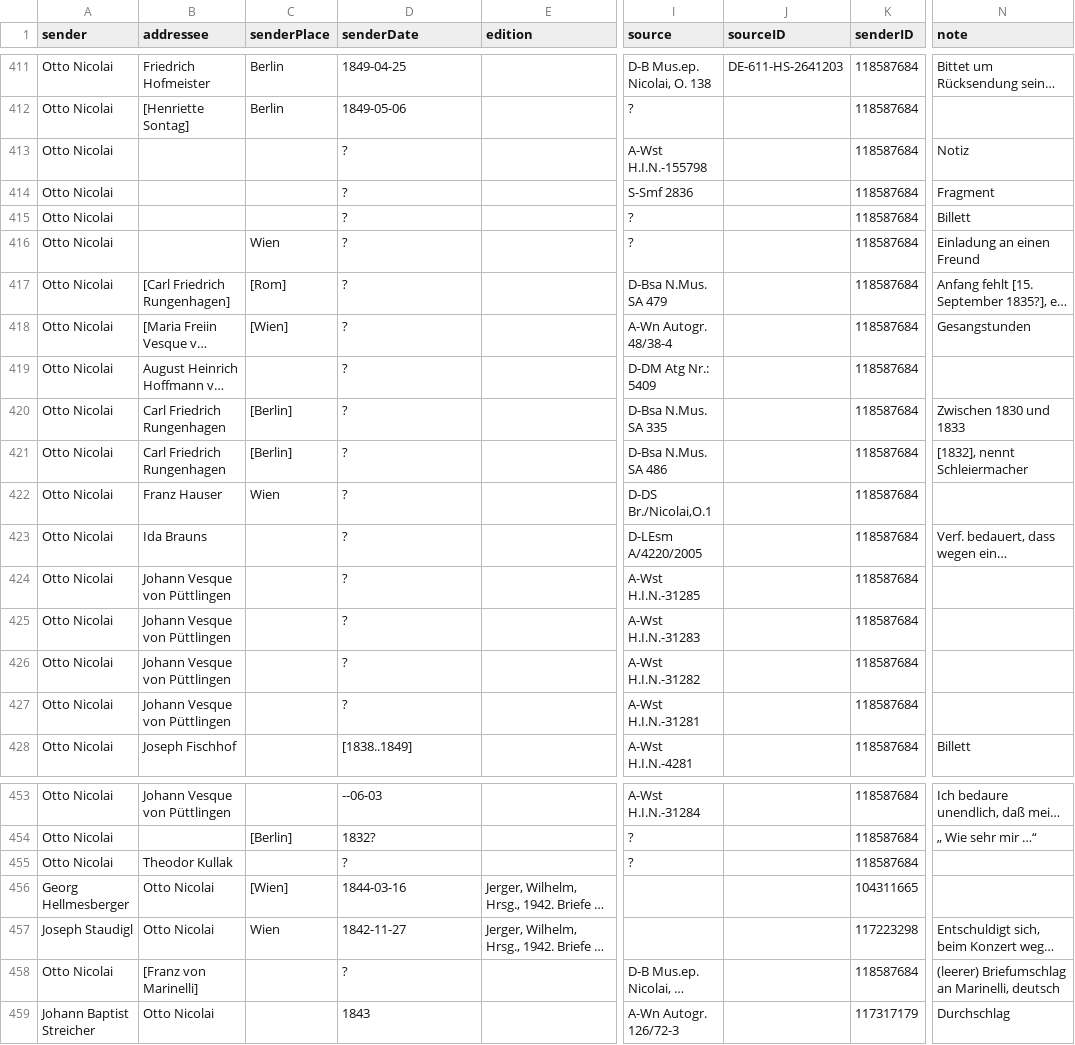
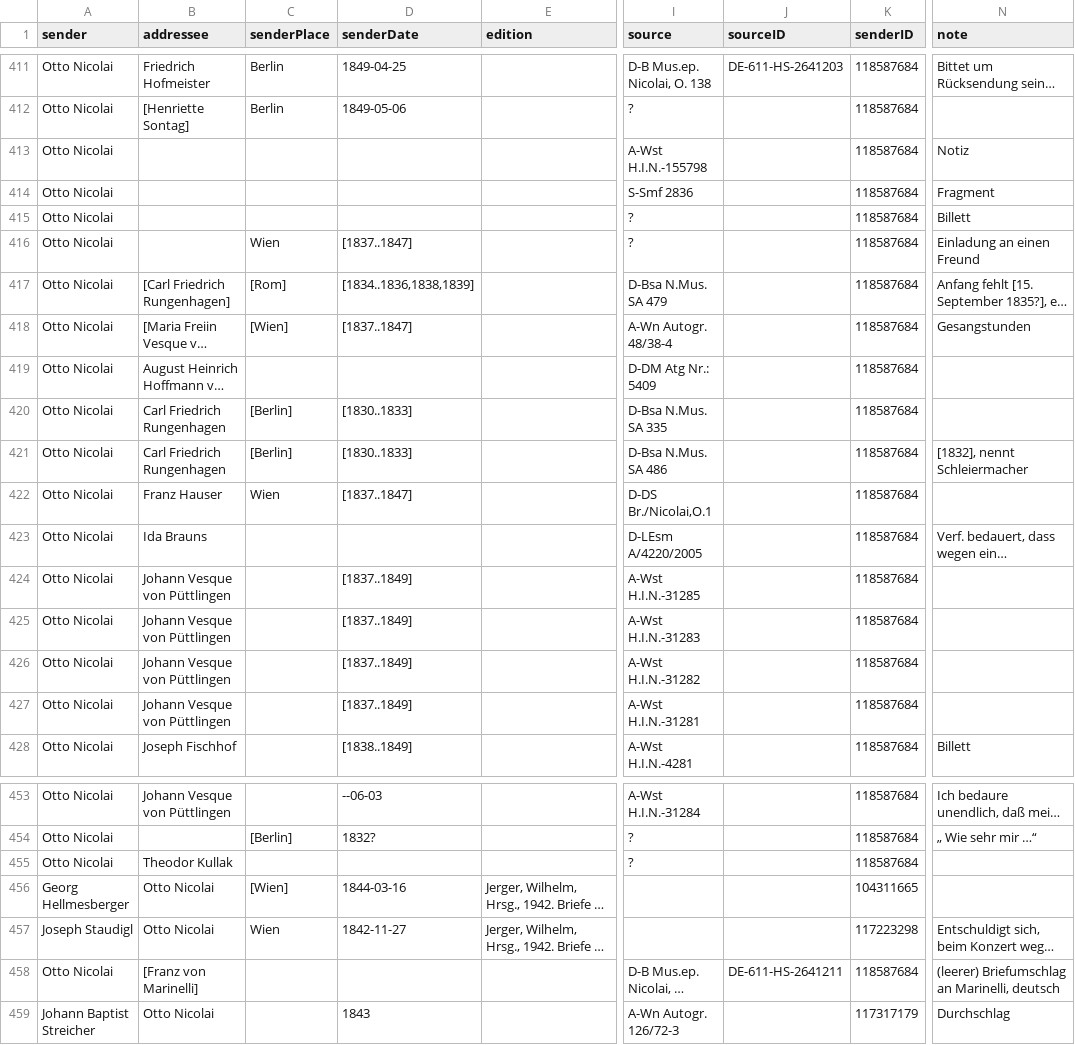
Before and after one commit to rettinghaus/NicolaiLetters, a CSV file: NicolaiLetters.csv, drawn as a sheet; only a part is shown, gaps mark what is left out; long unchanged cells end in …; the diff covers the shown part only; the diff names each change by its address in the sheet, - before the commit and + after, or states it on an @@ line.

Commit message:
narrow down unknown dates

```diff
--- a/NicolaiLetters.csv
+++ b/NicolaiLetters.csv
-D413:D415 (senderDate): ?
+D413:D415 (senderDate): (empty)
-D416 (senderDate): ?
+D416 (senderDate): [1837..1847]
-D417 (senderDate): ?
+D417 (senderDate): [1834..1836,1838,1839]
-D418 (senderDate): ?
+D418 (senderDate): [1837..1847]
-D419 (senderDate): ?
+D419 (senderDate): (empty)
-D420:D421 (senderDate): ?
+D420:D421 (senderDate): [1830..1833]
-N420 (note): Zwischen 1830 und 1833
+N420 (note): (empty)
-D422 (senderDate): ?
+D422 (senderDate): [1837..1847]
-D423 (senderDate): ?
+D423 (senderDate): (empty)
-D424:D427 (senderDate): ?
+D424:D427 (senderDate): [1837..1849]
-D455 (senderDate): ?
+D455 (senderDate): (empty)
-D458 (senderDate): ?
+D458 (senderDate): (empty)
-J458 (sourceID): (empty)
+J458 (sourceID): DE-611-HS-2641211
```
Also changed, not shown: 2 edited cells elsewhere in this file.
